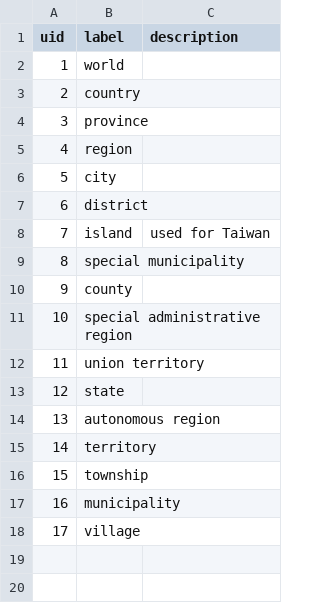
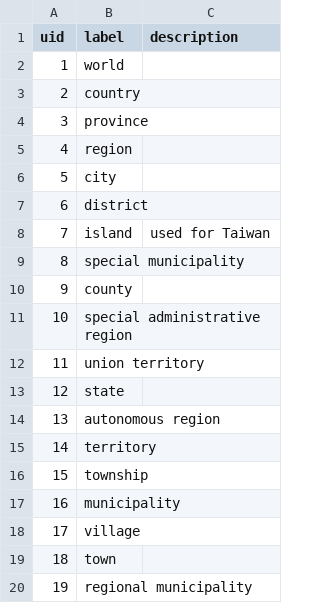
Before and after one commit to Nate-Wessel/interactive-geocoder, a CSV file: server/data/jurisdiction_types.csv, drawn as a sheet; the diff names each change by its address in the sheet, - before the commit and + after, or states it on an @@ line.

```diff
--- a/server/data/jurisdiction_types.csv
+++ b/server/data/jurisdiction_types.csv
+row 19: 18 | town
+row 20: 19 | regional municipality
```
Also changed, not shown: server/data/jurisdictions.csv, 2 other files.
